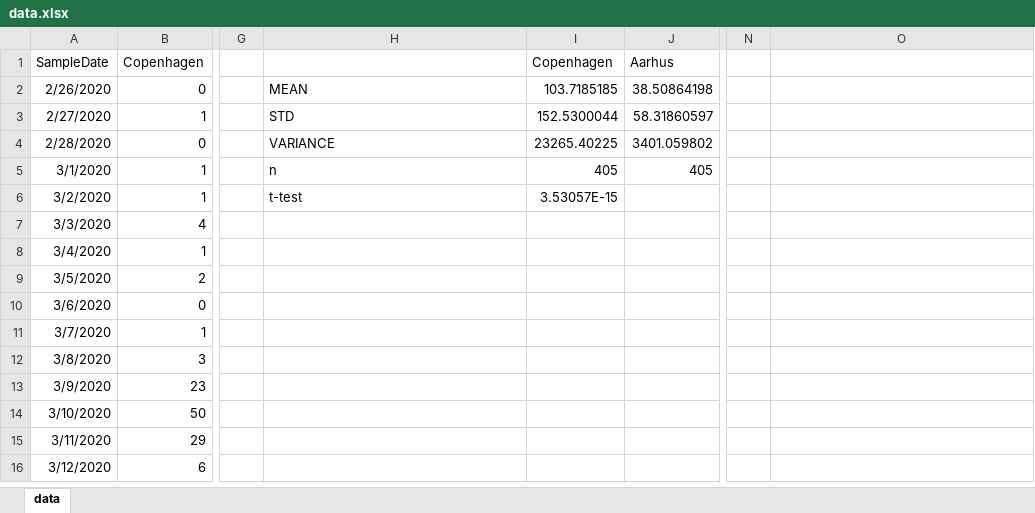
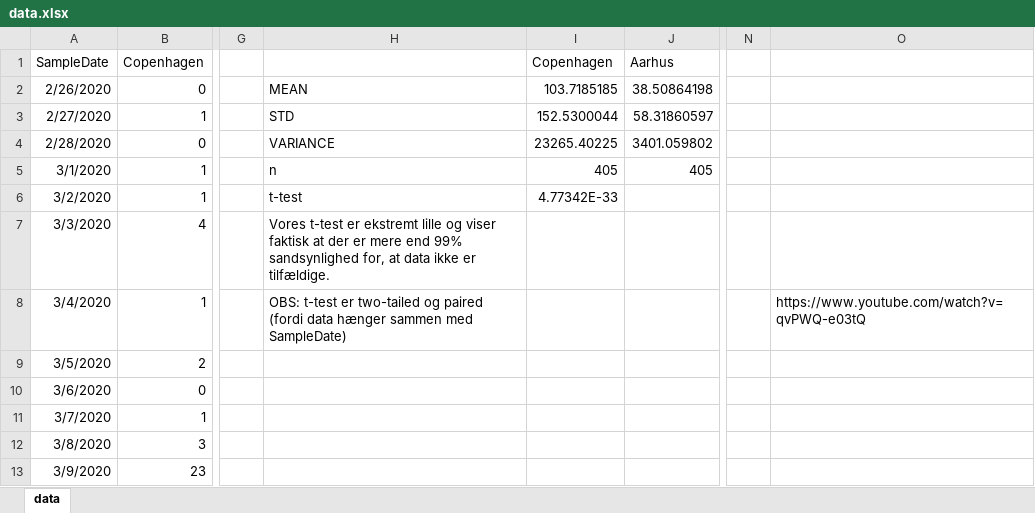
Before and after one commit to CK2800/DSC, an Excel workbook: 6/data.xlsx, sheet data, drawn as a sheet; only a part is shown, gaps mark what is left out; the shorter side is filled out with more unchanged rows; values as stored, in another font and other column widths than the file's, no borders; the diff names each change by its address in the sheet, - before the commit and + after, or states it on an @@ line.

Commit message:
Added remarks in xlsx.

```diff
--- a/6/data.xlsx (sheet data)
+++ b/6/data.xlsx (sheet data)
-I6: 3.53057E-15
+I6: 4.77342E-33
-H7: (empty)
+H7: Vores t-test er ekstremt lille og viser faktisk at der er mere end 99% sandsynlighed for, at data ikke er tilfældige.
-H8: (empty)
+H8: OBS: t-test er two-tailed og paired (fordi data hænger sammen med SampleDate)
-O8: (empty)
+O8: https://www.youtube.com/watch?v=qvPWQ-e03tQ
```
Also changed, not shown: 1 other file.
